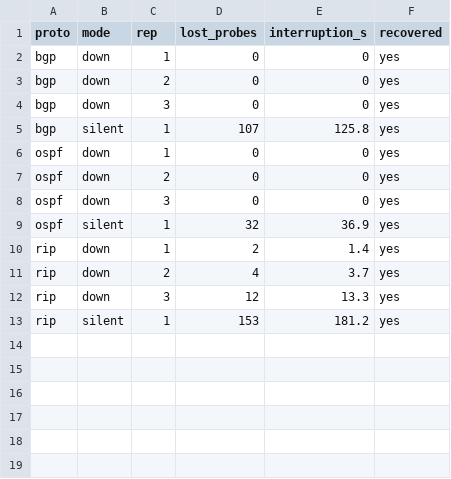
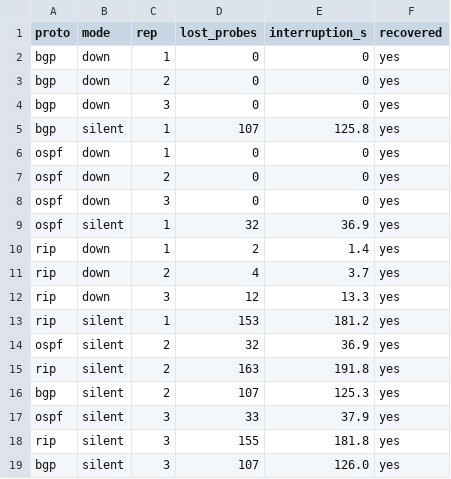
Before and after one commit to Pglopess/lab-roteamento-frr, a CSV file: results/exp1.csv, drawn as a sheet.

```diff
--- a/results/exp1.csv
+++ b/results/exp1.csv
@@ -13 +13,7 @@ rip,down,3,12,13.3,yes
 rip,silent,1,153,181.2,yes
+ospf,silent,2,32,36.9,yes
+rip,silent,2,163,191.8,yes
+bgp,silent,2,107,125.3,yes
+ospf,silent,3,33,37.9,yes
+rip,silent,3,155,181.8,yes
+bgp,silent,3,107,126.0,yes
```
Also changed, not shown: 8 other files.
